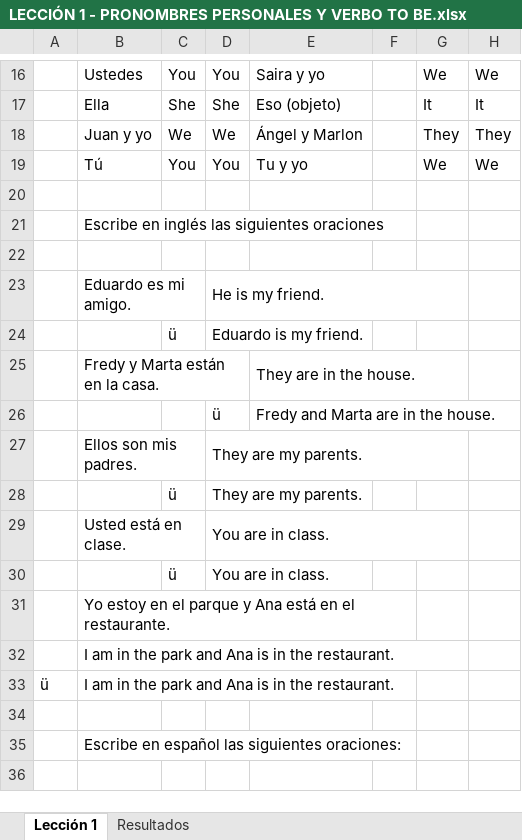
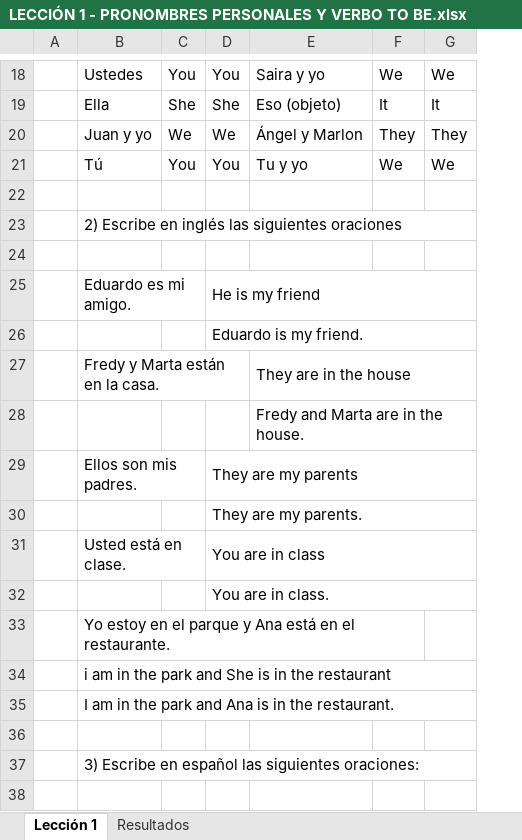
Before and after one commit to aleroses/English, an Excel workbook: Pacho Ochoa/1 Principiante/LECCIÓN 1 - PRONOMBRES PERSONALES Y VERBO TO BE.xlsx, sheet Lección 1, drawn as a sheet; only a part is shown, gaps mark what is left out; values as stored, in another font and other column widths than the file's, no cell formats; charts and pictures and conditional formats not drawn; removed rows and columns are numbered as before the commit, all else as after; the diff covers the shown part only; the diff names each change by its address in the sheet, - before the commit and + after, or states it on an @@ line.

```diff
--- a/Pacho Ochoa/1 Principiante/LECCIÓN 1 - PRONOMBRES PERSONALES Y VERBO TO BE.xlsx (sheet Lección 1)
+++ b/Pacho Ochoa/1 Principiante/LECCIÓN 1 - PRONOMBRES PERSONALES Y VERBO TO BE.xlsx (sheet Lección 1)
-column A, row 33: ü
+column A, empty
-column F, empty
-B23: Escribe en inglés las siguientes oraciones
+B23: 2) Escribe en inglés las siguientes oraciones
-B21:F21 merged
+B23:G23 merged
-D25: He is my friend.
+D25: He is my friend
-D23:G23 merged
+D25:G25 merged
-C26: ü
+C26: (empty)
+D26:G26 merged
-E27: They are in the house.
+E27: They are in the house
-E25:G25 merged
+E27:G27 merged
-D28: ü
+D28: (empty)
-D29: They are my parents.
+D29: They are my parents
-D27:G27 merged
+D29:G29 merged
-C30: ü
+C30: (empty)
+D30:G30 merged
-D31: You are in class.
+D31: You are in class
-D29:G29 merged
+D31:G31 merged
-C32: ü
+C32: (empty)
+D32:G32 merged
-B31:F31 merged
+B33:F33 merged
-B34: I am in the park and Ana is in the restaurant.
+B34: i am in the park and She is in the restaurant
-B32:G32 merged
+B34:G34 merged
+B35:G35 merged
-B37: Escribe en…
+B37: 3) Escribe en…
-B35:F35 merged
+B37:G37 merged
```
Also changed, not shown: 7 added rows, 2 removed rows, 4 edited cells and merged cells elsewhere in this sheet, sheet Resultados, cell formats, formulas that keep their value, charts or pictures, Pacho Ochoa/1 Principiante/LECCIÓN 2 - PARTES DE LA CASA Y PREPOSICIONES IN ON AT.xlsx, 4 other files.
